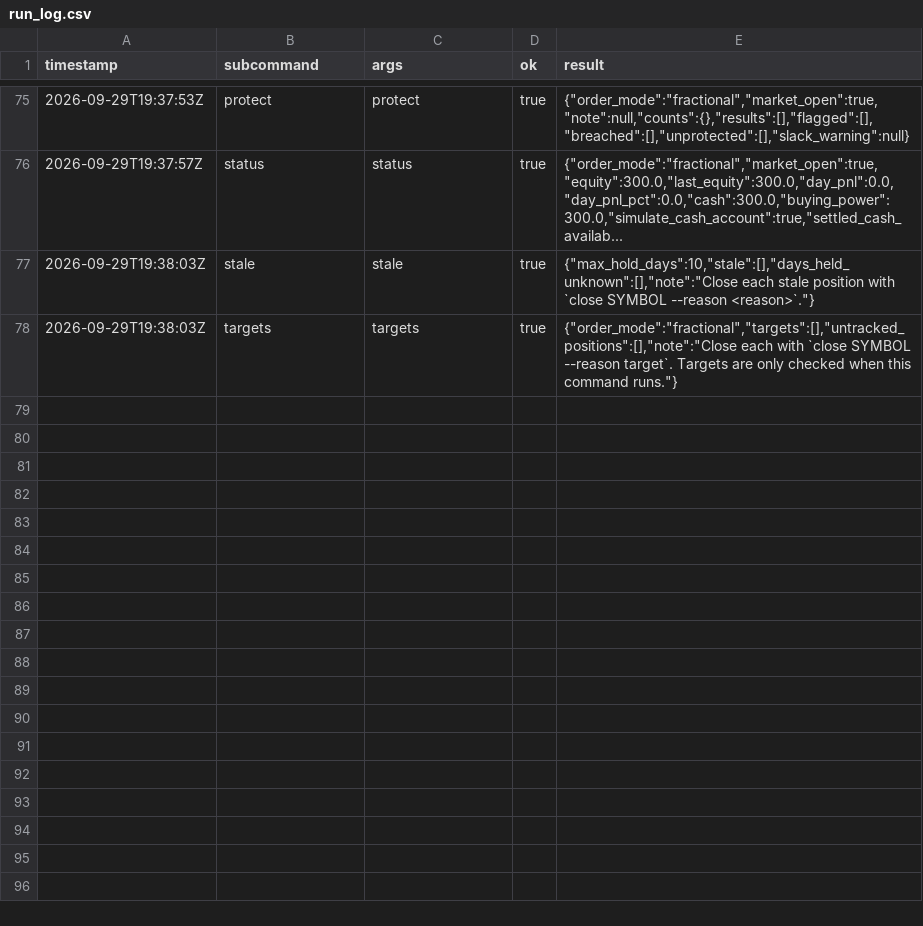
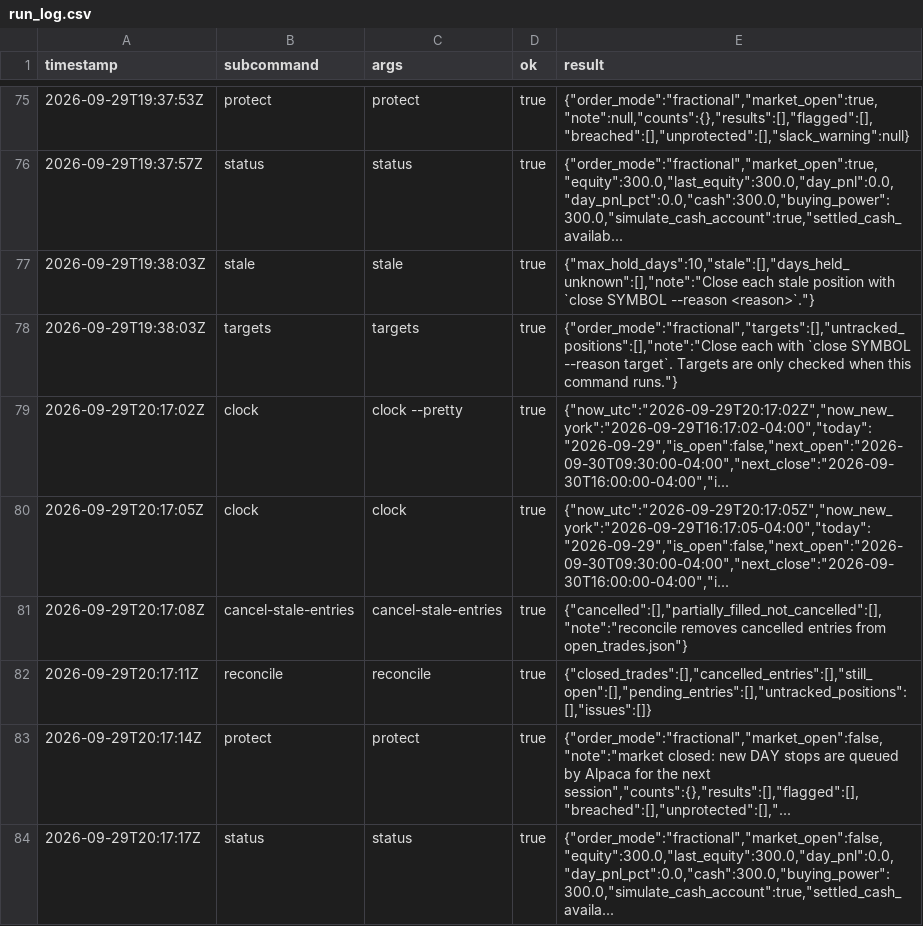
Before and after one commit to reegannn/Alpaca-Trading, a CSV file: state/run_log.csv, drawn as a sheet; only a part is shown, gaps mark what is left out.

```diff
--- a/state/run_log.csv
+++ b/state/run_log.csv
@@ -78 +78,7 @@ timestamp,subcommand,args,ok,result
 2026-09-29T19:38:03Z,targets,targets,true,"{""order_mode"":""fractional"",""targets"":[],""untracked_positions"":[],""note"":""Close each with `close SYMBOL --reason target`. Targets are only checked when this command runs.""}"
+2026-09-29T20:17:02Z,clock,clock --pretty,true,"{""now_utc"":""2026-09-29T20:17:02Z"",""now_new_york"":""2026-09-29T16:17:02-04:00"",""today"":""2026-09-29"",""is_open"":false,""next_open"":""2026-09-30T09:30:00-04:00"",""next_close"":""2026-09-30T16:00:00-04:00"",""i..."
+2026-09-29T20:17:05Z,clock,clock,true,"{""now_utc"":""2026-09-29T20:17:05Z"",""now_new_york"":""2026-09-29T16:17:05-04:00"",""today"":""2026-09-29"",""is_open"":false,""next_open"":""2026-09-30T09:30:00-04:00"",""next_close"":""2026-09-30T16:00:00-04:00"",""i..."
+2026-09-29T20:17:08Z,cancel-stale-entries,cancel-stale-entries,true,"{""cancelled"":[],""partially_filled_not_cancelled"":[],""note"":""reconcile removes cancelled entries from open_trades.json""}"
+2026-09-29T20:17:11Z,reconcile,reconcile,true,"{""closed_trades"":[],""cancelled_entries"":[],""still_open"":[],""pending_entries"":[],""untracked_positions"":[],""issues"":[]}"
+2026-09-29T20:17:14Z,protect,protect,true,"{""order_mode"":""fractional"",""market_open"":false,""note"":""market closed: new DAY stops are queued by Alpaca for the next session"",""counts"":{},""results"":[],""flagged"":[],""breached"":[],""unprotected"":[],""..."
+2026-09-29T20:17:17Z,status,status,true,"{""order_mode"":""fractional"",""market_open"":false,""equity"":300.0,""last_equity"":300.0,""day_pnl"":0.0,""day_pnl_pct"":0.0,""cash"":300.0,""buying_power"":300.0,""simulate_cash_account"":true,""settled_cash_availa..."
```
Also changed, not shown: 1 other file.
